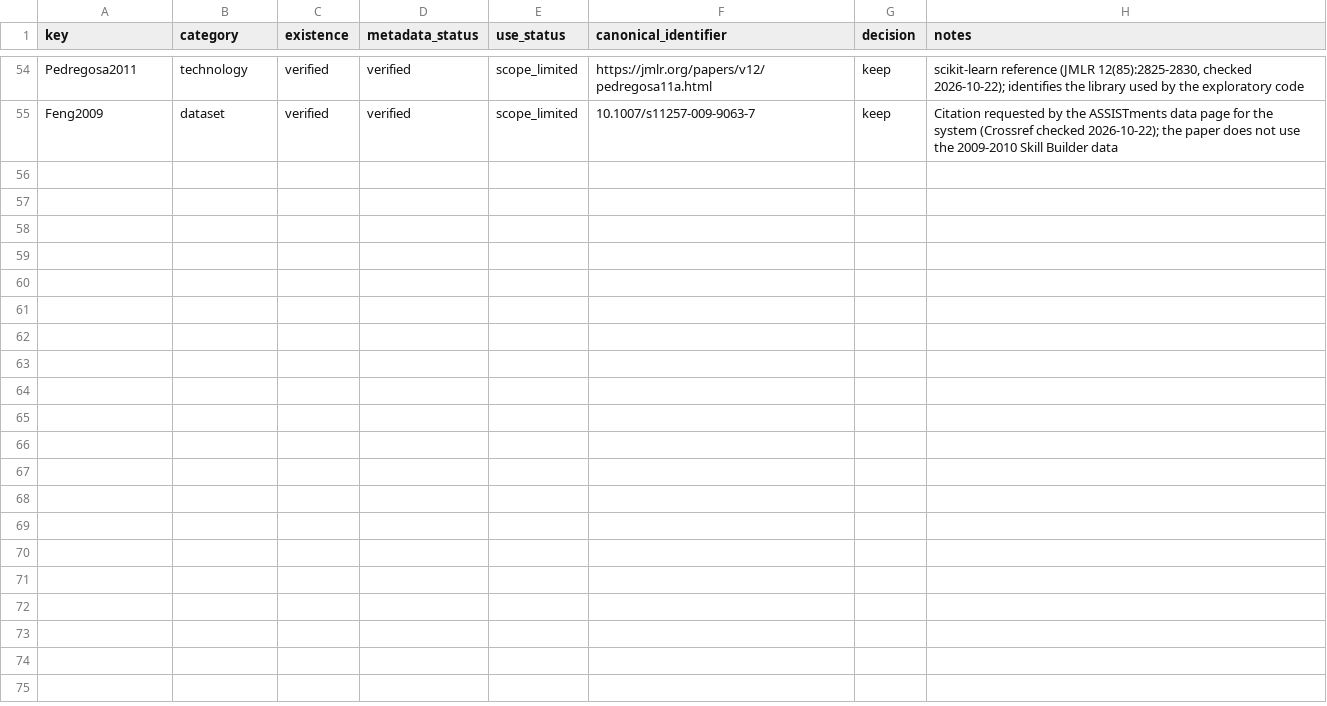
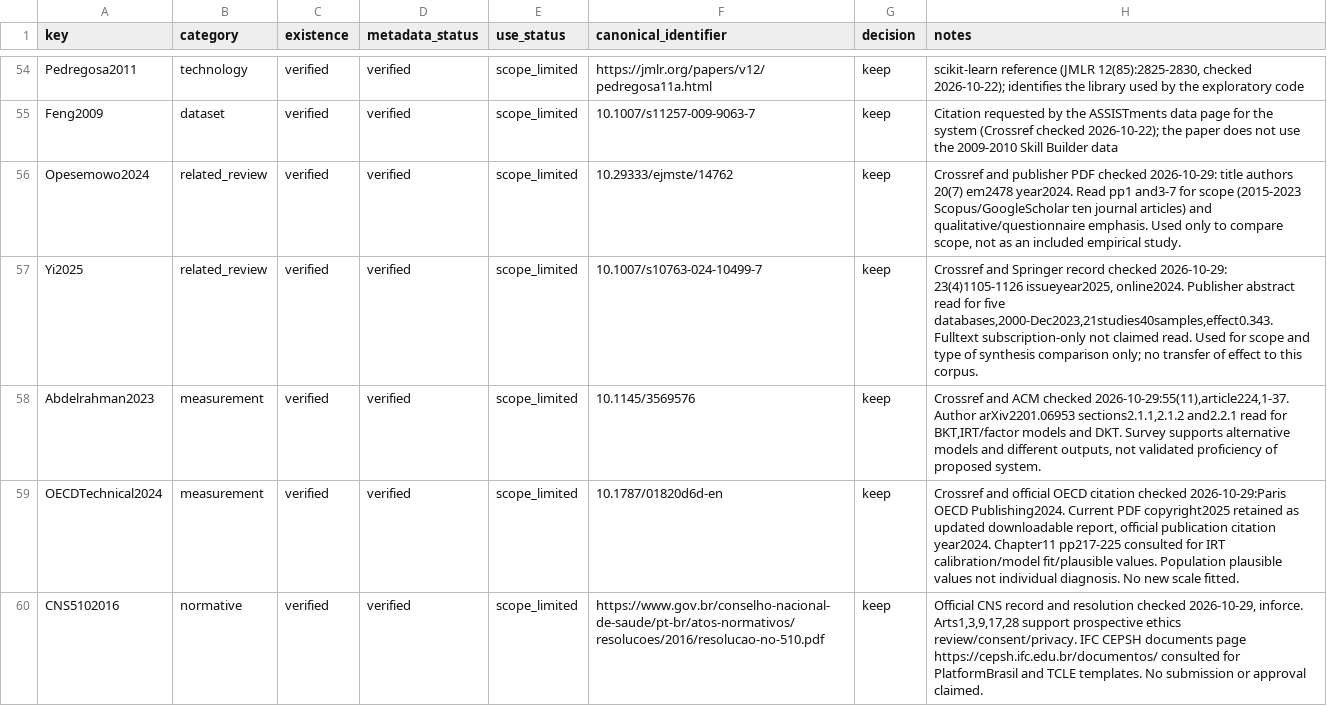
Before and after one commit to thalesfb/ccw, a CSV file: research/data/reference_audit.csv, drawn as a sheet; only a part is shown, gaps mark what is left out; the diff names each change by its address in the sheet, - before the commit and + after, or states it on an @@ line.

Commit message:
:memo: docs(tcc): ground synthesis and specification in evidence (#127)

```diff
--- a/research/data/reference_audit.csv
+++ b/research/data/reference_audit.csv
+row 56: Opesemowo2024 | related_review | verified | verified | scope_limited | 10.29333/ejmste/14762 | keep | Crossref and publisher PDF checked 2026-10-29: title authors 20(7) em2478 year2024. Read pp1 and3-7 for scope (2015-2023 Scopus/GoogleScholar ten journal articles) and qualitative/questionnaire emphasis. Used only to compare scope, not as an included empirical study.
+row 57: Yi2025 | related_review | verified | verified | scope_limited | 10.1007/s10763-024-10499-7 | keep | Crossref and Springer record checked 2026-10-29: 23(4)1105-1126 issueyear2025, online2024. Publisher abstract read for five databases,2000-Dec2023,21studies40samples,effect0.343. Fulltext subscription-only not claimed read. Used for scope and type of synthesis comparison only; no transfer of effect to this corpus.
+row 58: Abdelrahman2023 | measurement | verified | verified | scope_limited | 10.1145/3569576 | keep | Crossref and ACM checked 2026-10-29:55(11),article224,1-37. Author arXiv2201.06953 sections2.1.1,2.1.2 and2.2.1 read for BKT,IRT/factor models and DKT. Survey supports alternative models and different outputs, not validated proficiency of proposed system.
+row 59: OECDTechnical2024 | measurement | verified | verified | scope_limited | 10.1787/01820d6d-en | keep | Crossref and official OECD citation checked 2026-10-29:Paris OECD Publishing2024. Current PDF copyright2025 retained as updated downloadable report, official publication citation year2024. Chapter11 pp217-225 consulted for IRT calibration/model fit/plausible values. Population plausible values not individual diagnosis. No new scale fitted.
+row 60: CNS5102016 | normative | verified | verified | scope_limited | https://www.gov.br/conselho-nacional-de-saude/pt-br/atos-normativos/resolucoes/2016/resolucao-no-510.pdf | keep | Official CNS record and resolution checked 2026-10-29, inforce. Arts1,3,9,17,28 support prospective ethics review/consent/privacy. IFC CEPSH documents page https://cepsh.ifc.edu.br/documentos/ consulted for PlatformBrasil and TCLE templates. No submission or approval claimed.
```
Also changed, not shown: 34 other files.
